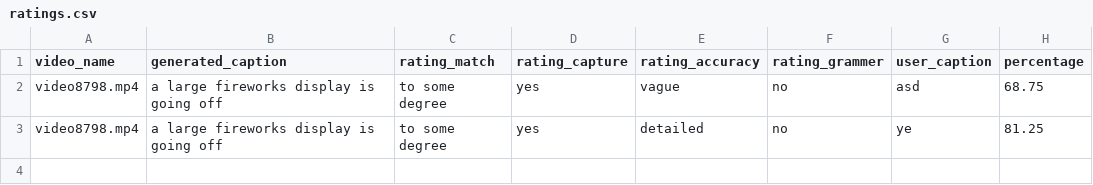
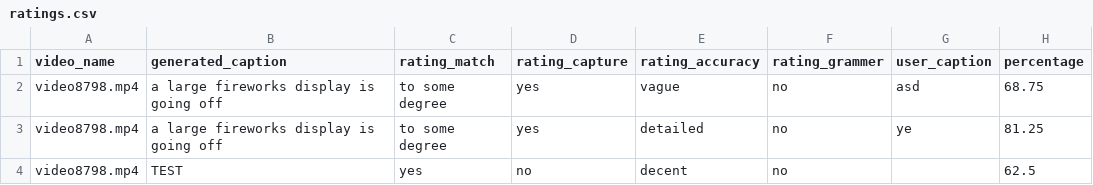
Before and after one commit to zohrehghaderi/Scoring-Algorithm-for-Existing-Video-Caption-Model, a CSV file: ratings.csv, drawn as a sheet; the diff names each change by its address in the sheet, - before the commit and + after, or states it on an @@ line.

Commit message:
storing value user_missing

```diff
--- a/ratings.csv
+++ b/ratings.csv
+row 4: video8798.mp4 | TEST | yes | no | decent | no |  | 62.5
```
Also changed, not shown: 1 other file.
